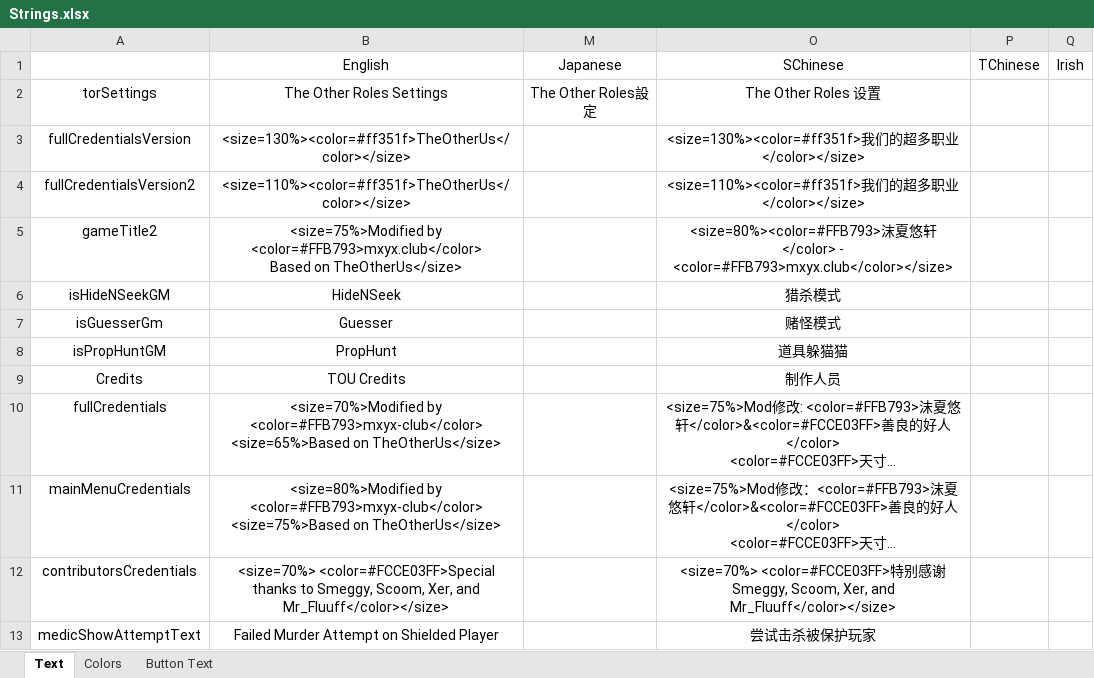
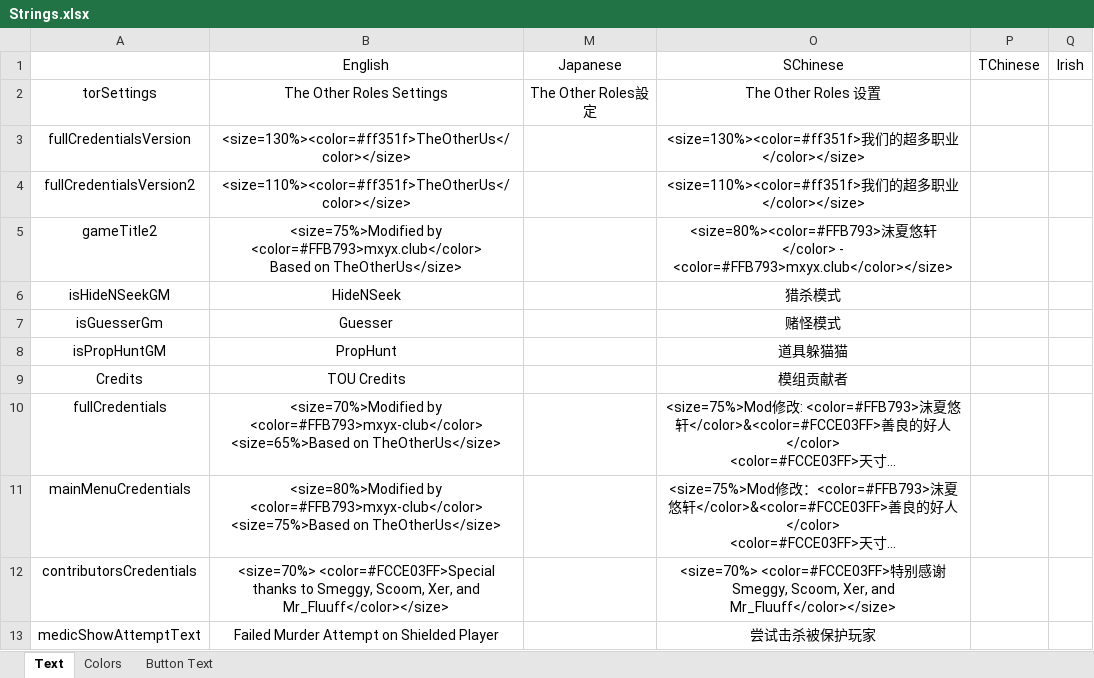
Before and after one commit to mxyx-club/TheOtherUs-Edited, an Excel workbook: Strings.xlsx, sheet Text, drawn as a sheet; long unchanged cells end in …; values as stored, in another font and other column widths than the file's, no borders; the diff names each change by its address in the sheet, - before the commit and + after, or states it on an @@ line.

```diff
--- a/Strings.xlsx (sheet Text)
+++ b/Strings.xlsx (sheet Text)
-O9: 制作人员
+O9: 模组贡献者
```
Also changed, not shown: 6 other files.
